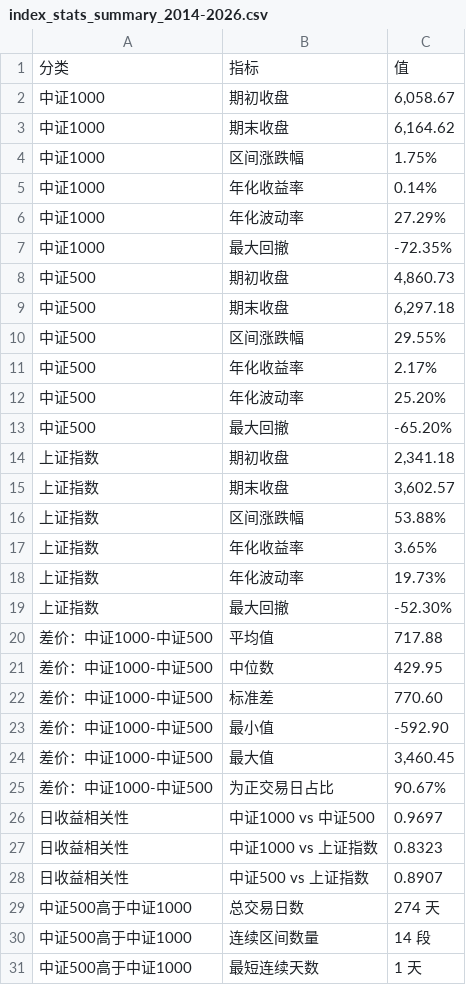
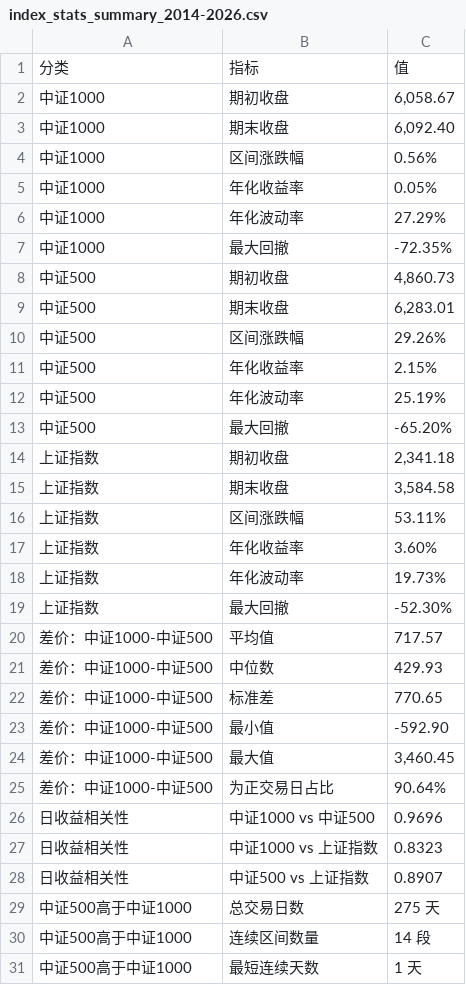
Before and after one commit to iputao-design/zz1000-500-comparison, a CSV file: index_stats_summary_2014-2026.csv, drawn as a sheet; only a part is shown; the diff covers the shown part only.

```diff
--- a/index_stats_summary_2014-2026.csv
+++ b/index_stats_summary_2014-2026.csv
@@ -2,5 +2,5 @@
 中证1000,期初收盘,"6,058.67"
-中证1000,期末收盘,"6,164.62"
-中证1000,区间涨跌幅,1.75%
-中证1000,年化收益率,0.14%
+中证1000,期末收盘,"6,092.40"
+中证1000,区间涨跌幅,0.56%
+中证1000,年化收益率,0.05%
 中证1000,年化波动率,27.29%
@@ -8,23 +8,23 @@
 中证500,期初收盘,"4,860.73"
-中证500,期末收盘,"6,297.18"
-中证500,区间涨跌幅,29.55%
-中证500,年化收益率,2.17%
-中证500,年化波动率,25.20%
+中证500,期末收盘,"6,283.01"
+中证500,区间涨跌幅,29.26%
+中证500,年化收益率,2.15%
+中证500,年化波动率,25.19%
 中证500,最大回撤,-65.20%
 上证指数,期初收盘,"2,341.18"
-上证指数,期末收盘,"3,602.57"
-上证指数,区间涨跌幅,53.88%
-上证指数,年化收益率,3.65%
+上证指数,期末收盘,"3,584.58"
+上证指数,区间涨跌幅,53.11%
+上证指数,年化收益率,3.60%
 上证指数,年化波动率,19.73%
 上证指数,最大回撤,-52.30%
-差价：中证1000-中证500,平均值,717.88
-差价：中证1000-中证500,中位数,429.95
-差价：中证1000-中证500,标准差,770.60
+差价：中证1000-中证500,平均值,717.57
+差价：中证1000-中证500,中位数,429.93
+差价：中证1000-中证500,标准差,770.65
 差价：中证1000-中证500,最小值,-592.90
 差价：中证1000-中证500,最大值,"3,460.45"
-差价：中证1000-中证500,为正交易日占比,90.67%
-日收益相关性,中证1000 vs 中证500,0.9697
+差价：中证1000-中证500,为正交易日占比,90.64%
+日收益相关性,中证1000 vs 中证500,0.9696
 日收益相关性,中证1000 vs 上证指数,0.8323
 日收益相关性,中证500 vs 上证指数,0.8907
-中证500高于中证1000,总交易日数,274 天
+中证500高于中证1000,总交易日数,275 天
 中证500高于中证1000,连续区间数量,14 段
```
Also changed, not shown: 3 edited cells elsewhere in this file, index_close_comparison_2014-2026.csv, index_close_comparison_latest.csv, 3 other files.
